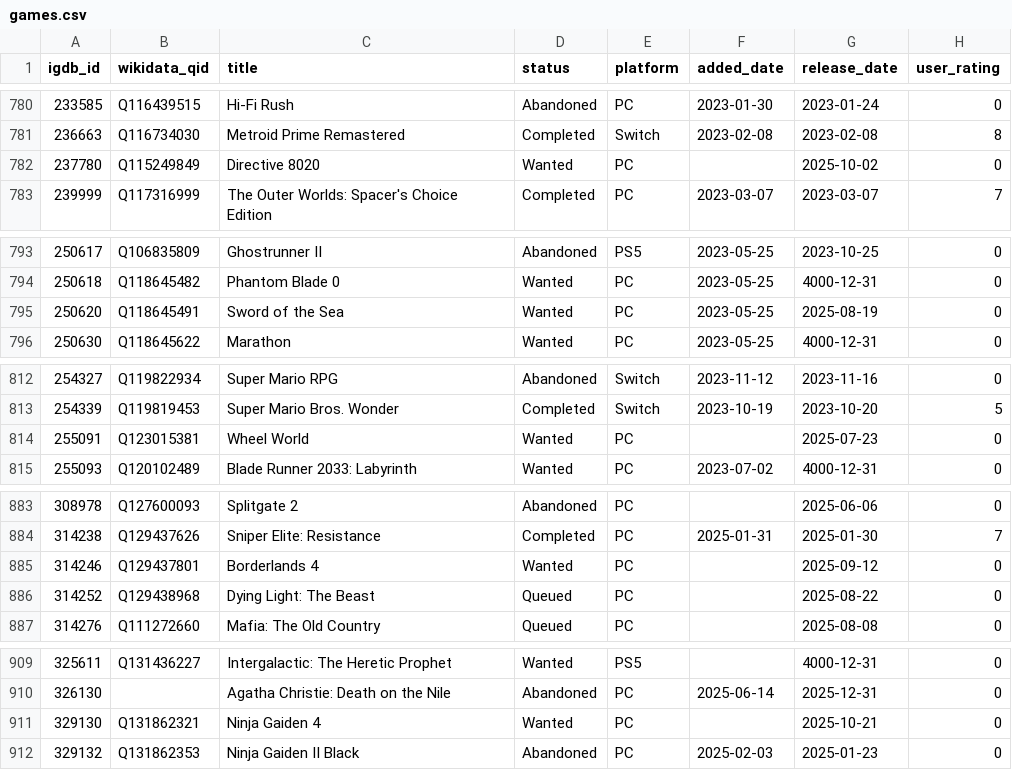
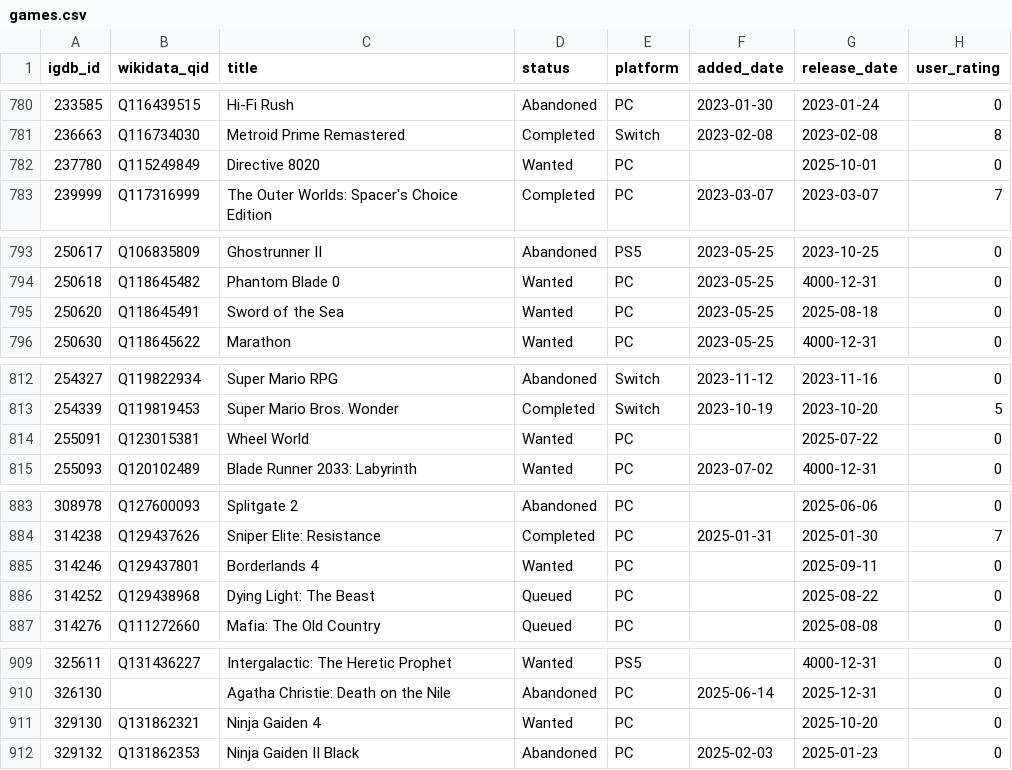
Before and after one commit to josh/gametrack-data, a CSV file: games.csv, drawn as a sheet; only a part is shown, gaps mark what is left out; the diff covers the shown part only.

```diff
--- a/games.csv
+++ b/games.csv
@@ -781,3 +781,3 @@ igdb_id,wikidata_qid,title,status,platform,added_date,release_date,user_rating
 236663,Q116734030,Metroid Prime Remastered,Completed,Switch,2023-02-08,2023-02-08,8
-237780,Q115249849,Directive 8020,Wanted,PC,,2025-10-02,0
+237780,Q115249849,Directive 8020,Wanted,PC,,2025-10-01,0
 239999,Q117316999,The Outer Worlds: Spacer's Choice Edition,Completed,PC,2023-03-07,2023-03-07,7
@@ -794,3 +794,3 @@ igdb_id,wikidata_qid,title,status,platform,added_date,release_date,user_rating
 250618,Q118645482,Phantom Blade 0,Wanted,PC,2023-05-25,4000-12-31,0
-250620,Q118645491,Sword of the Sea,Wanted,PC,2023-05-25,2025-08-19,0
+250620,Q118645491,Sword of the Sea,Wanted,PC,2023-05-25,2025-08-18,0
 250630,Q118645622,Marathon,Wanted,PC,2023-05-25,4000-12-31,0
@@ -813,3 +813,3 @@ igdb_id,wikidata_qid,title,status,platform,added_date,release_date,user_rating
 254339,Q119819453,Super Mario Bros. Wonder,Completed,Switch,2023-10-19,2023-10-20,5
-255091,Q123015381,Wheel World,Wanted,PC,,2025-07-23,0
+255091,Q123015381,Wheel World,Wanted,PC,,2025-07-22,0
 255093,Q120102489,Blade Runner 2033: Labyrinth,Wanted,PC,2023-07-02,4000-12-31,0
@@ -884,3 +884,3 @@ igdb_id,wikidata_qid,title,status,platform,added_date,release_date,user_rating
 314238,Q129437626,Sniper Elite: Resistance,Completed,PC,2025-01-31,2025-01-30,7
-314246,Q129437801,Borderlands 4,Wanted,PC,,2025-09-12,0
+314246,Q129437801,Borderlands 4,Wanted,PC,,2025-09-11,0
 314252,Q129438968,Dying Light: The Beast,Queued,PC,,2025-08-22,0
@@ -910,3 +910,3 @@ igdb_id,wikidata_qid,title,status,platform,added_date,release_date,user_rating
 326130,,Agatha Christie: Death on the Nile,Abandoned,PC,2025-06-14,2025-12-31,0
-329130,Q131862321,Ninja Gaiden 4,Wanted,PC,,2025-10-21,0
+329130,Q131862321,Ninja Gaiden 4,Wanted,PC,,2025-10-20,0
 329132,Q131862353,Ninja Gaiden II Black,Abandoned,PC,2025-02-03,2025-01-23,0
```
Also changed, not shown: 10 edited cells elsewhere in this file.
